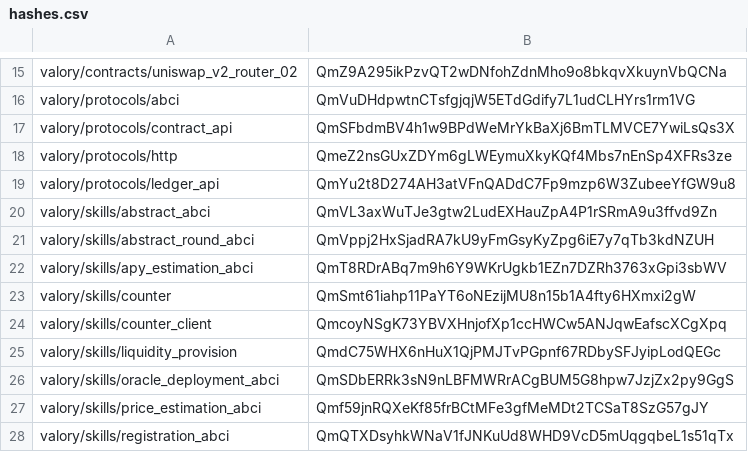
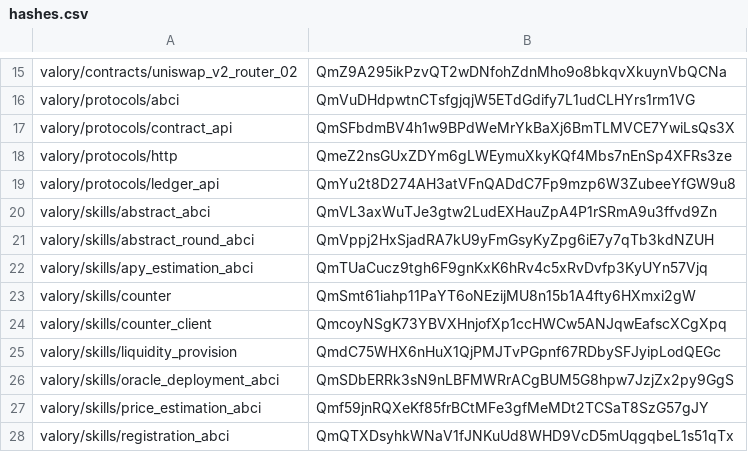
Before and after one commit to w1kke/olas-hello-world, a CSV file: packages/hashes.csv, drawn as a sheet; only a part is shown, gaps mark what is left out.

```diff
--- a/packages/hashes.csv
+++ b/packages/hashes.csv
@@ -21,3 +21,3 @@ valory/skills/abstract_abci,QmVL3axWuTJe3gtw2LudEXHauZpA4P1rSRmA9u3ffvd9Zn
 valory/skills/abstract_round_abci,QmVppj2HxSjadRA7kU9yFmGsyKyZpg6iE7y7qTb3kdNZUH
-valory/skills/apy_estimation_abci,QmT8RDrABq7m9h6Y9WKrUgkb1EZn7DZRh3763xGpi3sbWV
+valory/skills/apy_estimation_abci,QmTUaCucz9tgh6F9gnKxK6hRv4c5xRvDvfp3KyUYn57Vjq
 valory/skills/counter,QmSmt61iahp11PaYT6oNEzijMU8n15b1A4fty6HXmxi2gW
```
Also changed, not shown: 5 other files.
